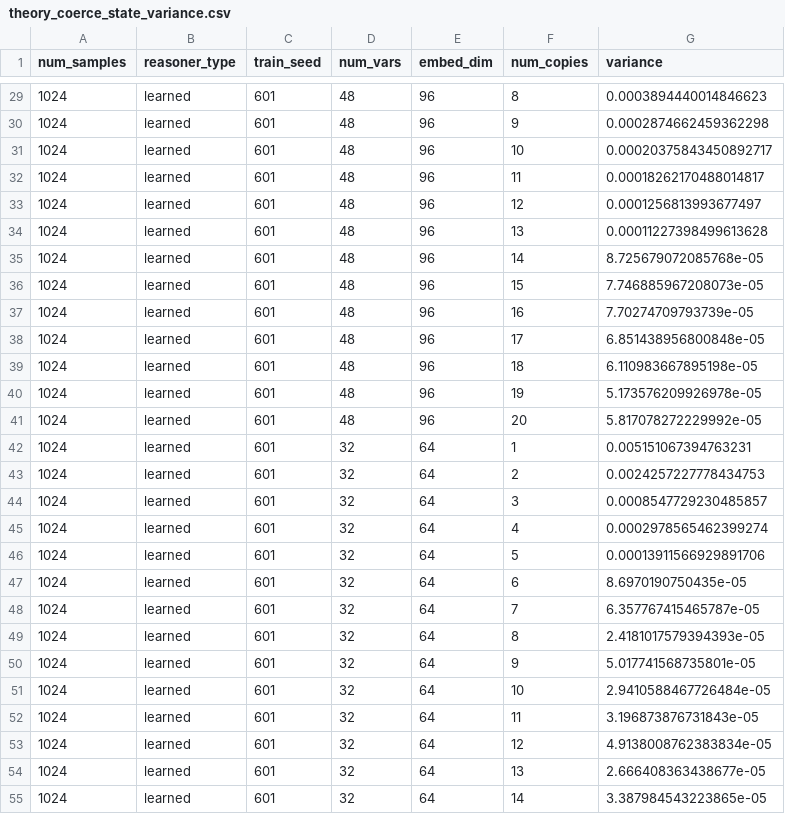
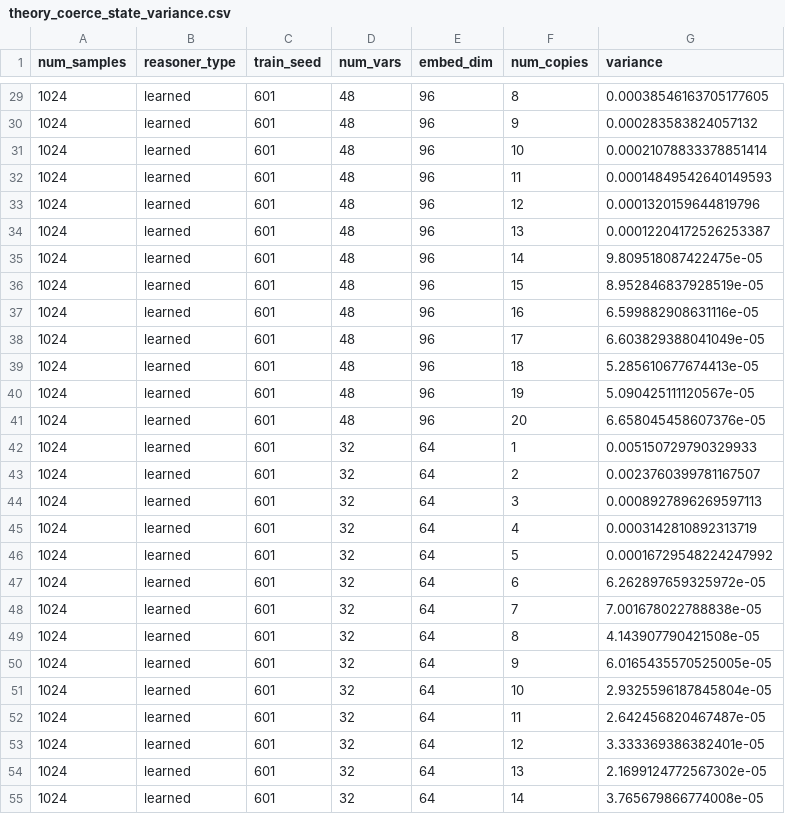
Before and after one commit to AntonXue/tf_logic, a CSV file: _dump/theory_attacks/theory_coerce_state_variance.csv, drawn as a sheet; only a part is shown, gaps mark what is left out; the diff covers the shown part only.

```diff
--- a/_dump/theory_attacks/theory_coerce_state_variance.csv
+++ b/_dump/theory_attacks/theory_coerce_state_variance.csv
@@ -29,27 +29,27 @@ num_samples,reasoner_type,train_seed,num_vars,embed_dim,num_copies,variance
-1024,learned,601,48,96,8,0.0003894440014846623
-1024,learned,601,48,96,9,0.0002874662459362298
-1024,learned,601,48,96,10,0.00020375843450892717
-1024,learned,601,48,96,11,0.00018262170488014817
-1024,learned,601,48,96,12,0.0001256813993677497
-1024,learned,601,48,96,13,0.00011227398499613628
-1024,learned,601,48,96,14,8.725679072085768e-05
-1024,learned,601,48,96,15,7.746885967208073e-05
-1024,learned,601,48,96,16,7.70274709793739e-05
-1024,learned,601,48,96,17,6.851438956800848e-05
-1024,learned,601,48,96,18,6.110983667895198e-05
-1024,learned,601,48,96,19,5.173576209926978e-05
-1024,learned,601,48,96,20,5.817078272229992e-05
-1024,learned,601,32,64,1,0.005151067394763231
-1024,learned,601,32,64,2,0.0024257227778434753
-1024,learned,601,32,64,3,0.0008547729230485857
-1024,learned,601,32,64,4,0.0002978565462399274
-1024,learned,601,32,64,5,0.00013911566929891706
-1024,learned,601,32,64,6,8.6970190750435e-05
-1024,learned,601,32,64,7,6.357767415465787e-05
-1024,learned,601,32,64,8,2.4181017579394393e-05
-1024,learned,601,32,64,9,5.017741568735801e-05
-1024,learned,601,32,64,10,2.9410588467726484e-05
-1024,learned,601,32,64,11,3.196873876731843e-05
-1024,learned,601,32,64,12,4.9138008762383834e-05
-1024,learned,601,32,64,13,2.666408363438677e-05
-1024,learned,601,32,64,14,3.387984543223865e-05
+1024,learned,601,48,96,8,0.00038546163705177605
+1024,learned,601,48,96,9,0.000283583824057132
+1024,learned,601,48,96,10,0.00021078833378851414
+1024,learned,601,48,96,11,0.00014849542640149593
+1024,learned,601,48,96,12,0.0001320159644819796
+1024,learned,601,48,96,13,0.00012204172526253387
+1024,learned,601,48,96,14,9.809518087422475e-05
+1024,learned,601,48,96,15,8.952846837928519e-05
+1024,learned,601,48,96,16,6.599882908631116e-05
+1024,learned,601,48,96,17,6.603829388041049e-05
+1024,learned,601,48,96,18,5.285610677674413e-05
+1024,learned,601,48,96,19,5.090425111120567e-05
+1024,learned,601,48,96,20,6.658045458607376e-05
+1024,learned,601,32,64,1,0.005150729790329933
+1024,learned,601,32,64,2,0.0023760399781167507
+1024,learned,601,32,64,3,0.0008927896269597113
+1024,learned,601,32,64,4,0.0003142810892313719
+1024,learned,601,32,64,5,0.00016729548224247992
+1024,learned,601,32,64,6,6.262897659325972e-05
+1024,learned,601,32,64,7,7.001678022788838e-05
+1024,learned,601,32,64,8,4.143907790421508e-05
+1024,learned,601,32,64,9,6.0165435570525005e-05
+1024,learned,601,32,64,10,2.9325596187845804e-05
+1024,learned,601,32,64,11,2.642456820467487e-05
+1024,learned,601,32,64,12,3.333369386382401e-05
+1024,learned,601,32,64,13,2.1699124772567302e-05
+1024,learned,601,32,64,14,3.765679866774008e-05
```
Also changed, not shown: 53 edited cells elsewhere in this file, _dump/theory_attacks/theory_knowledge_amnesia.csv, _dump/theory_attacks/theory_suppress_rule.csv, 11 other files.
